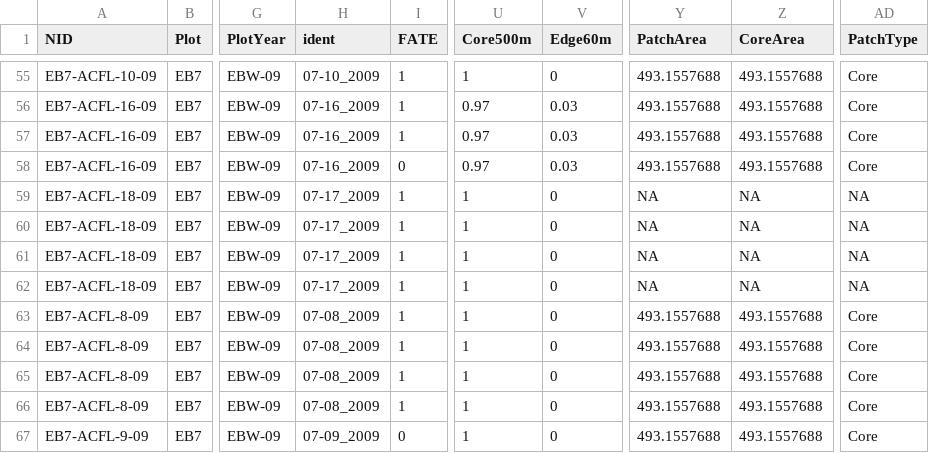
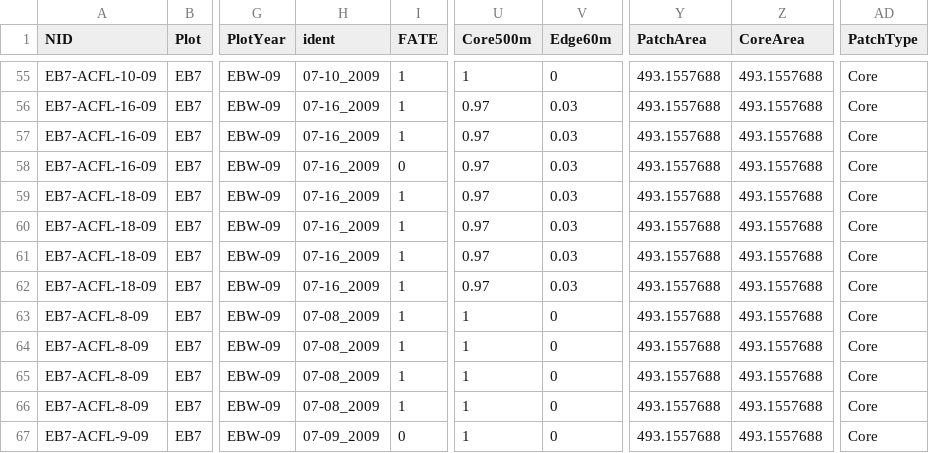
Before and after one commit to maxhenschell/NestSuccess, a CSV file: DSR-ACFL.csv, drawn as a sheet; only a part is shown, gaps mark what is left out; the diff names each change by its address in the sheet, - before the commit and + after, or states it on an @@ line.

```diff
--- a/DSR-ACFL.csv
+++ b/DSR-ACFL.csv
-H59:H62 (ident): 07-17_2009
+H59:H62 (ident): 07-16_2009
-U59:U62 (Core500m): 1
+U59:U62 (Core500m): 0.97
-V59:V62 (Edge60m): 0
+V59:V62 (Edge60m): 0.03
-Y59:Y62 (PatchArea): NA
+Y59:Y62 (PatchArea): 493.1557688
-Z59:Z62 (CoreArea): NA
+Z59:Z62 (CoreArea): 493.1557688
-AD59:AD62 (PatchType): NA
+AD59:AD62 (PatchType): Core
```
Also changed, not shown: DSR-WOTH.csv, 14 other files.
